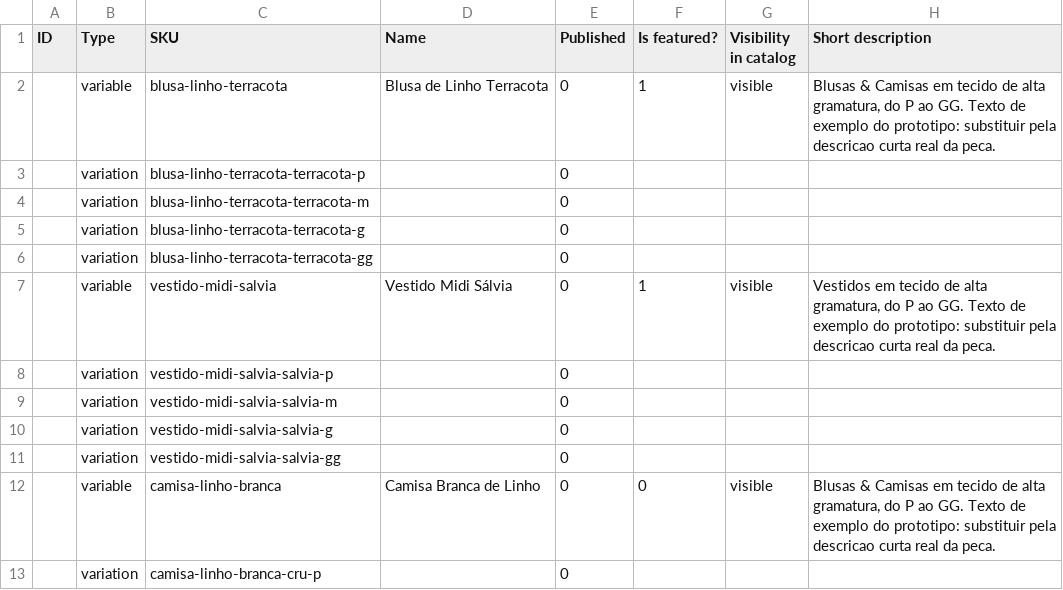
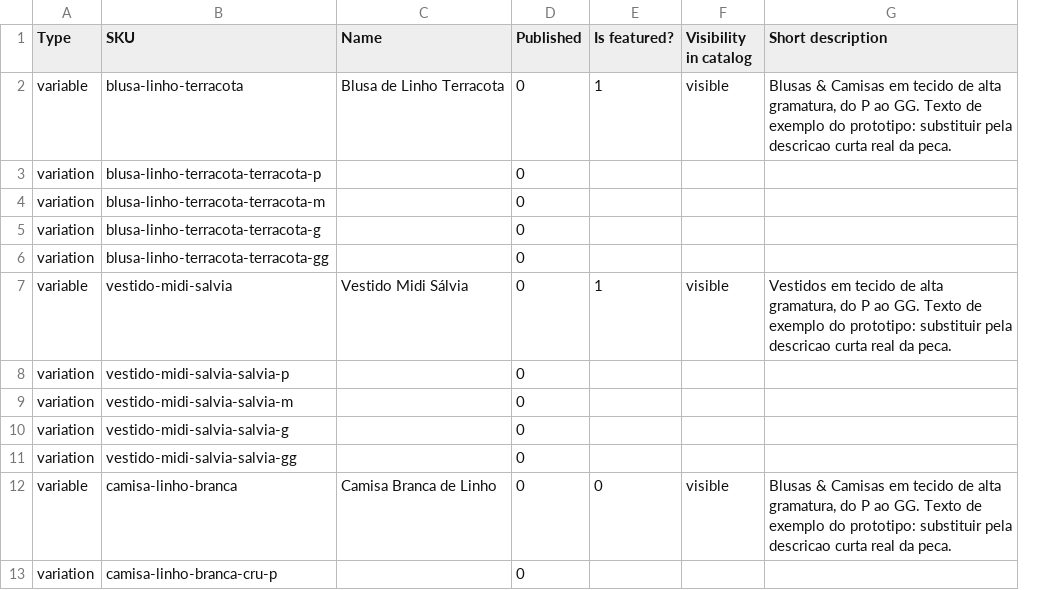
Before and after one commit to mdiascosta/iaracostaoficial, a CSV file: bloco-c/produtos.csv, drawn as a sheet; only a part is shown; the diff names each change by its address in the sheet, - before the commit and + after, or states it on an @@ line.

Commit message:
Produtos: CSV sem a coluna ID que quebrava a importacao (v0.3.26)
Co-authored-by: arena-agent <297053741+arena-agent@users.noreply.github.com>

```diff
--- a/bloco-c/produtos.csv
+++ b/bloco-c/produtos.csv
-column A (ID), empty
```
Also changed, not shown: 7 other files.
